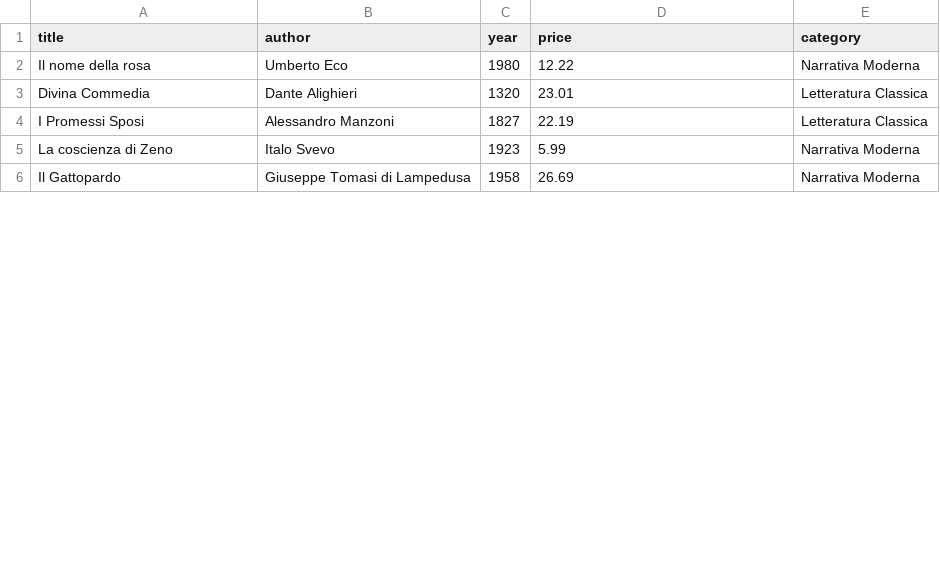
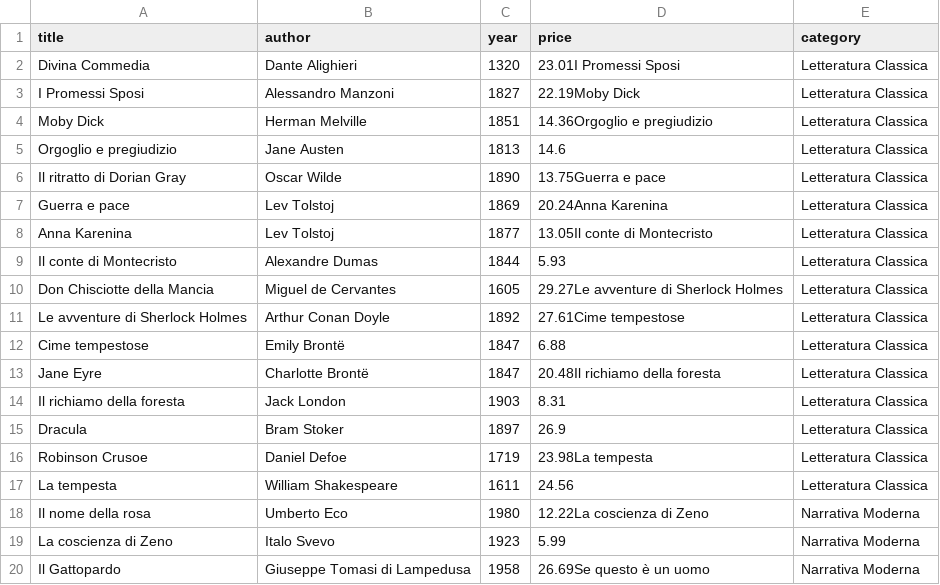
Before and after one commit to NiccoloCherubin/C, a CSV file: 5/ripasso/libreria/libreria_libri.csv, drawn as a sheet; only a part is shown; the diff covers the shown part only.

```diff
--- a/5/ripasso/libreria/libreria_libri.csv
+++ b/5/ripasso/libreria/libreria_libri.csv
@@ -1,6 +1,20 @@
 title,author,year,price,category
-Il nome della rosa,Umberto Eco,1980,12.22,Narrativa Moderna
-Divina Commedia,Dante Alighieri,1320,23.01,Letteratura Classica
-I Promessi Sposi,Alessandro Manzoni,1827,22.19,Letteratura Classica
+Divina Commedia,Dante Alighieri,1320,23.01I Promessi Sposi,Letteratura Classica
+I Promessi Sposi,Alessandro Manzoni,1827,22.19Moby Dick,Letteratura Classica
+Moby Dick,Herman Melville,1851,14.36Orgoglio e pregiudizio,Letteratura Classica
+Orgoglio e pregiudizio,Jane Austen,1813,14.6,Letteratura Classica
+Il ritratto di Dorian Gray,Oscar Wilde,1890,13.75Guerra e pace,Letteratura Classica
+Guerra e pace,Lev Tolstoj,1869,20.24Anna Karenina,Letteratura Classica
+Anna Karenina,Lev Tolstoj,1877,13.05Il conte di Montecristo,Letteratura Classica
+Il conte di Montecristo,Alexandre Dumas,1844,5.93,Letteratura Classica
+Don Chisciotte della Mancia,Miguel de Cervantes,1605,29.27Le avventure di Sherlock Holmes,Letteratura Classica
+Le avventure di Sherlock Holmes,Arthur Conan Doyle,1892,27.61Cime tempestose,Letteratura Classica
+Cime tempestose,Emily Brontë,1847,6.88,Letteratura Classica
+Jane Eyre,Charlotte Brontë,1847,20.48Il richiamo della foresta,Letteratura Classica
+Il richiamo della foresta,Jack London,1903,8.31,Letteratura Classica
+Dracula,Bram Stoker,1897,26.9,Letteratura Classica
+Robinson Crusoe,Daniel Defoe,1719,23.98La tempesta,Letteratura Classica
+La tempesta,William Shakespeare,1611,24.56,Letteratura Classica
+Il nome della rosa,Umberto Eco,1980,12.22La coscienza di Zeno,Narrativa Moderna
 La coscienza di Zeno,Italo Svevo,1923,5.99,Narrativa Moderna
-Il Gattopardo,Giuseppe Tomasi di Lampedusa,1958,26.69,Narrativa Moderna
+Il Gattopardo,Giuseppe Tomasi di Lampedusa,1958,26.69Se questo è un uomo,Narrativa Moderna
```
Also changed, not shown: 9 added rows, 17 removed rows, 2 moved rows and 6 edited cells elsewhere in this file, 2 other files.
